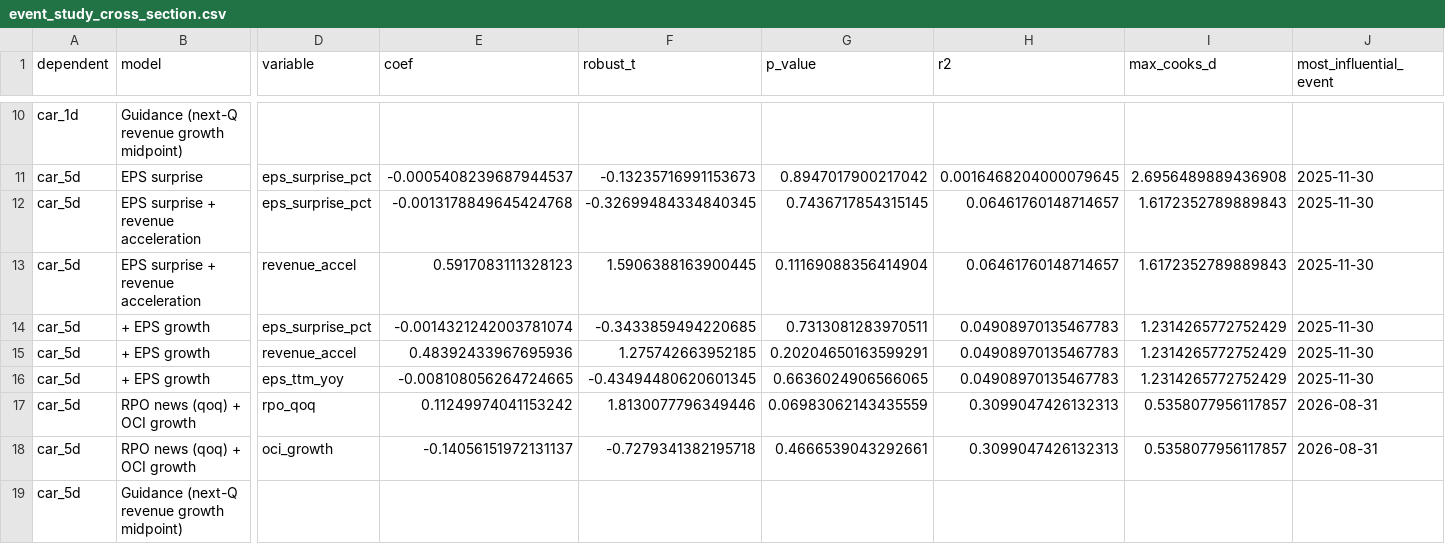
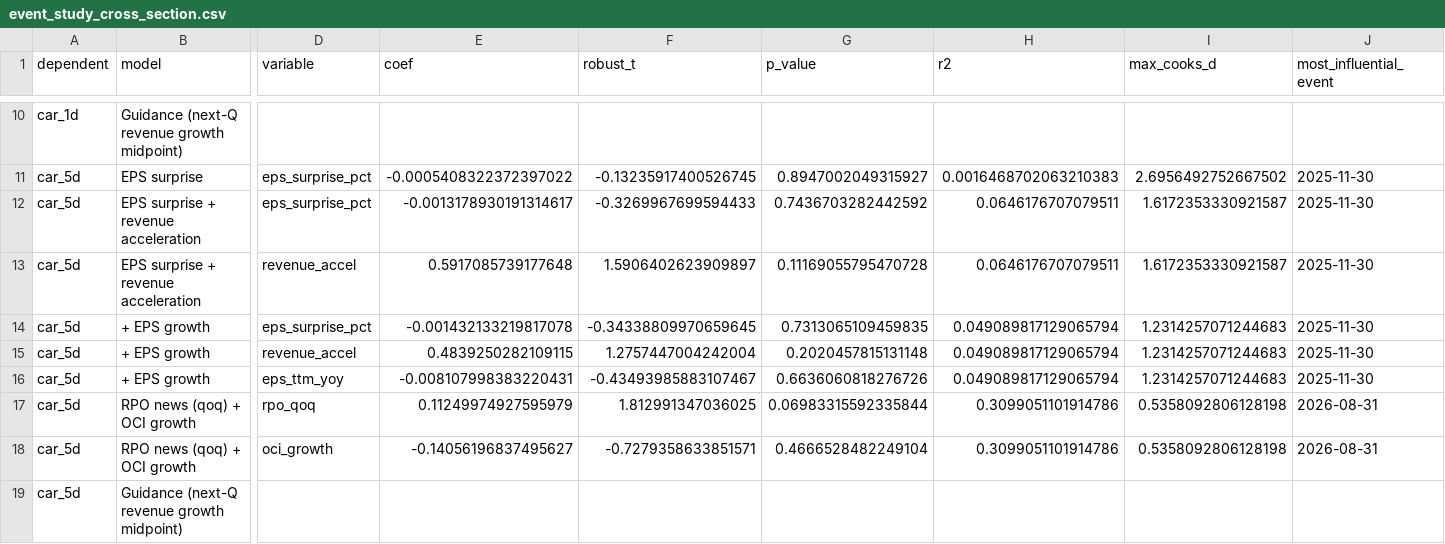
Before and after one commit to paumbernal/orcl-quant, a CSV file: models/event_study_cross_section.csv, drawn as a sheet; only a part is shown, gaps mark what is left out; the diff covers the shown part only; the diff names each change by its address in the sheet, - before the commit and + after, or states it on an @@ line.

```diff
--- a/models/event_study_cross_section.csv
+++ b/models/event_study_cross_section.csv
-E11 (coef): -0.0005408239687944537
+E11 (coef): -0.0005408322372397022
-F11 (robust_t): -0.13235716991153673
+F11 (robust_t): -0.13235917400526745
-G11 (p_value): 0.8947017900217042
+G11 (p_value): 0.8947002049315927
-H11 (r2): 0.0016468204000079645
+H11 (r2): 0.0016468702063210383
-I11 (max_cooks_d): 2.6956489889436908
+I11 (max_cooks_d): 2.6956492752667502
-E12 (coef): -0.0013178849645424768
+E12 (coef): -0.0013178930191314617
-F12 (robust_t): -0.32699484334840345
+F12 (robust_t): -0.3269967699594433
-G12 (p_value): 0.7436717854315145
+G12 (p_value): 0.7436703282442592
-H12:H13 (r2): 0.06461760148714657
+H12:H13 (r2): 0.0646176707079511
-I12:I13 (max_cooks_d): 1.6172352789889843
+I12:I13 (max_cooks_d): 1.6172353330921587
-E13 (coef): 0.5917083111328123
+E13 (coef): 0.5917085739177648
-F13 (robust_t): 1.5906388163900445
+F13 (robust_t): 1.5906402623909897
-G13 (p_value): 0.11169088356414904
+G13 (p_value): 0.11169055795470728
-E14 (coef): -0.0014321242003781074
+E14 (coef): -0.001432133219817078
-F14 (robust_t): -0.3433859494220685
+F14 (robust_t): -0.34338809970659645
-G14 (p_value): 0.7313081283970511
+G14 (p_value): 0.7313065109459835
-H14:H16 (r2): 0.04908970135467783
+H14:H16 (r2): 0.049089817129065794
-I14:I16 (max_cooks_d): 1.2314265772752429
+I14:I16 (max_cooks_d): 1.2314257071244683
-E15 (coef): 0.48392433967695936
+E15 (coef): 0.4839250282109115
-F15 (robust_t): 1.275742663952185
+F15 (robust_t): 1.2757447004242004
-G15 (p_value): 0.20204650163599291
+G15 (p_value): 0.2020457815131148
-E16 (coef): -0.008108056264724665
+E16 (coef): -0.008107998383220431
-F16 (robust_t): -0.43494480620601345
+F16 (robust_t): -0.43493985883107467
-G16 (p_value): 0.6636024906566065
+G16 (p_value): 0.6636060818276726
-E17 (coef): 0.11249974041153242
+E17 (coef): 0.11249974927595979
-F17 (robust_t): 1.8130077796349446
+F17 (robust_t): 1.812991347036025
-G17 (p_value): 0.06983062143435559
+G17 (p_value): 0.06983315592335844
-H17:H18 (r2): 0.3099047426132313
+H17:H18 (r2): 0.3099051101914786
-I17:I18 (max_cooks_d): 0.5358077956117857
+I17:I18 (max_cooks_d): 0.5358092806128198
-E18 (coef): -0.14056151972131137
+E18 (coef): -0.14056196837495627
-F18 (robust_t): -0.7279341382195718
+F18 (robust_t): -0.7279358633851571
-G18 (p_value): 0.4666539043292661
+G18 (p_value): 0.4666528482249104
```
Also changed, not shown: 40 edited cells elsewhere in this file, data/processed/ohlcv_ORCL.csv, data/processed/prices_adj_close.csv, 30 other files.
